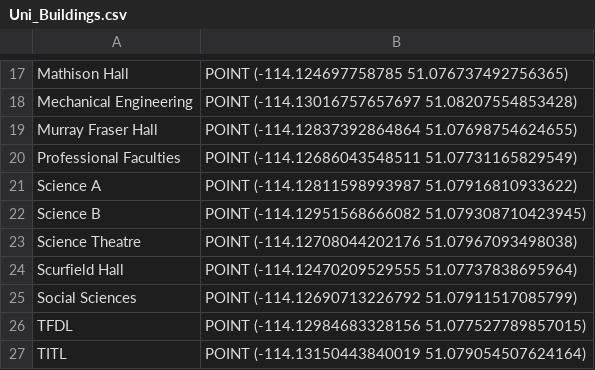
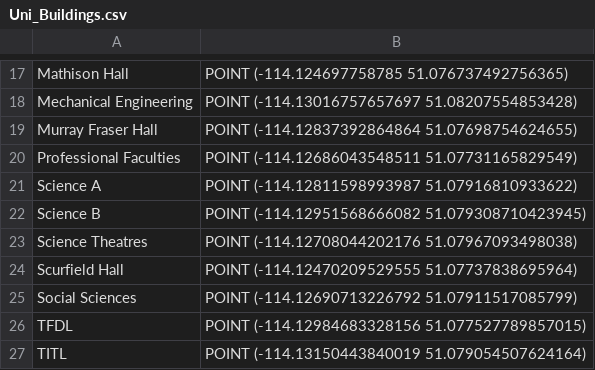
Before and after one commit to tonynguyen0326-hash/ENGO-551-Final-Project, a CSV file: Uni_Buildings.csv, drawn as a sheet; only a part is shown, gaps mark what is left out.

Commit message:
added code to create tables and import data into tables

```diff
--- a/Uni_Buildings.csv
+++ b/Uni_Buildings.csv
@@ -22,3 +22,3 @@ Science A,POINT (-114.12811598993987 51.07916810933622)
 Science B,POINT (-114.12951568666082 51.079308710423945)
-Science Theatre,POINT (-114.12708044202176 51.07967093498038)
+Science Theatres,POINT (-114.12708044202176 51.07967093498038)
 Scurfield Hall,POINT (-114.12470209529555 51.07737838695964)
```
Also changed, not shown: 3 other files.
